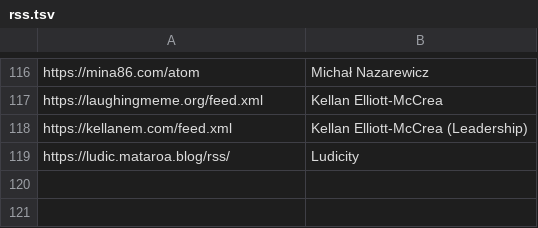
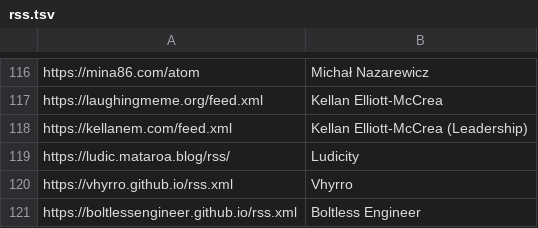
Before and after one commit to mitchpaulus/dotfiles, a TSV file: rss.tsv, drawn as a sheet; only a part is shown, gaps mark what is left out; the diff names each change by its address in the sheet, - before the commit and + after, or states it on an @@ line.

Commit message:
Update RSS

```diff
--- a/rss.tsv
+++ b/rss.tsv
+row 120: https://vhyrro.github.io/rss.xml | Vhyrro
+row 121: https://boltlessengineer.github.io/rss.xml | Boltless Engineer
```
